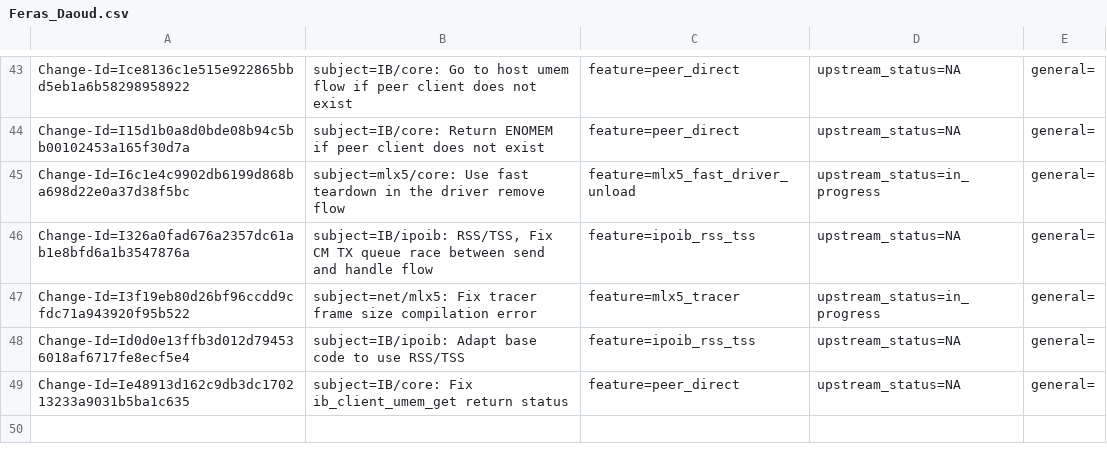
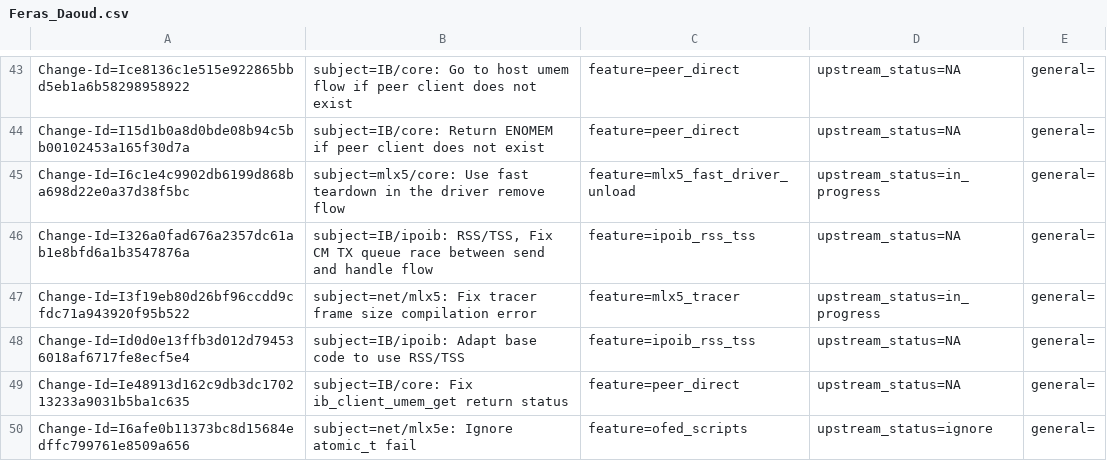
Before and after one commit to huynguyen85/temp_ipsec_inline_ofed_4_7, a CSV file: metadata/Feras_Daoud.csv, drawn as a sheet; only a part is shown, gaps mark what is left out.

Commit message:
net/mlx5e: Ignore atomic_t fail
Temporary change should be removed after porting the miniflow commit

Issue: 1824755
Change-Id: I6afe0b11373bc8d15684edffc799761e8509a656
Signed-off-by: Feras Daoud <ferasda@mellanox.com>

```diff
--- a/metadata/Feras_Daoud.csv
+++ b/metadata/Feras_Daoud.csv
@@ -49 +49,2 @@ Change-Id=Id0d0e13ffb3d012d794536018af6717fe8ecf5e4; subject=IB/ipoib: Adapt bas
 Change-Id=Ie48913d162c9db3dc170213233a9031b5ba1c635; subject=IB/core: Fix ib_client_umem_get return status; feature=peer_direct; upstream_status=NA; general=;
+Change-Id=I6afe0b11373bc8d15684edffc799761e8509a656; subject=net/mlx5e: Ignore atomic_t fail; feature=ofed_scripts; upstream_status=ignore; general=;
```
Also changed, not shown: 1 other file.
